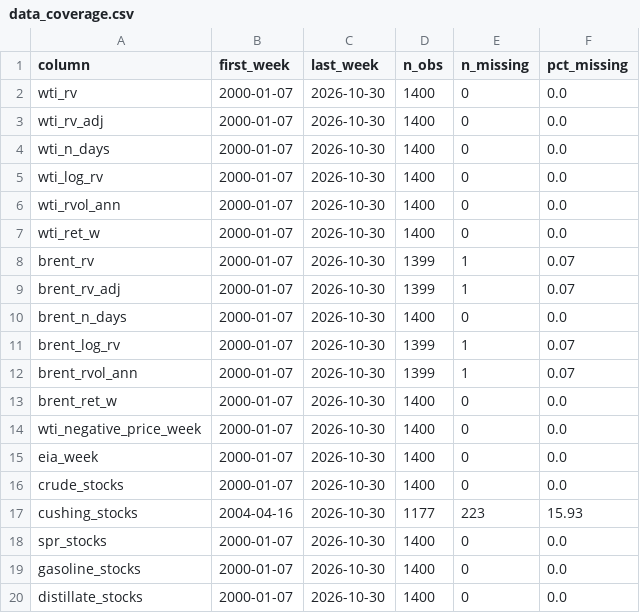
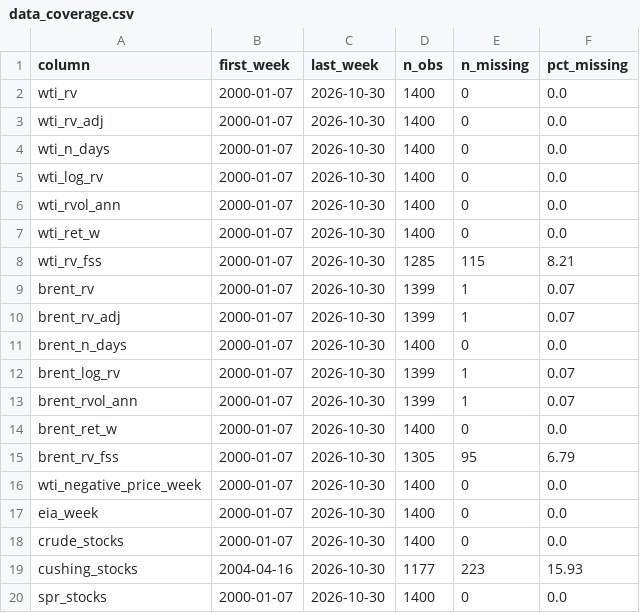
Before and after one commit to yaz212id/ADA-project, a CSV file: results/tables/data_coverage.csv, drawn as a sheet; only a part is shown; the shorter side is filled out with more unchanged rows.

```diff
--- a/results/tables/data_coverage.csv
+++ b/results/tables/data_coverage.csv
@@ -7,2 +7,3 @@ wti_rvol_ann,2000-01-07,2026-10-30,1400,0,0.0
 wti_ret_w,2000-01-07,2026-10-30,1400,0,0.0
+wti_rv_fss,2000-01-07,2026-10-30,1285,115,8.21
 brent_rv,2000-01-07,2026-10-30,1399,1,0.07
@@ -13,2 +14,3 @@ brent_rvol_ann,2000-01-07,2026-10-30,1399,1,0.07
 brent_ret_w,2000-01-07,2026-10-30,1400,0,0.0
+brent_rv_fss,2000-01-07,2026-10-30,1305,95,6.79
 wti_negative_price_week,2000-01-07,2026-10-30,1400,0,0.0
```
Also changed, not shown: 5 other files.
